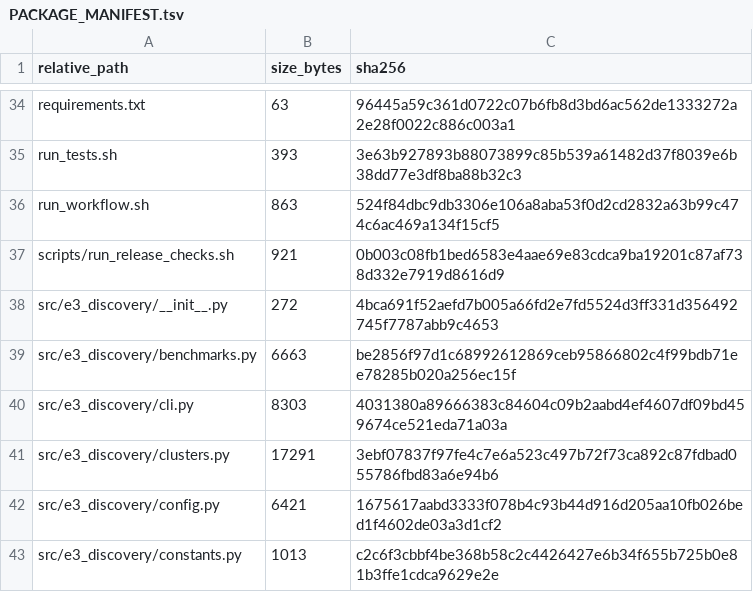
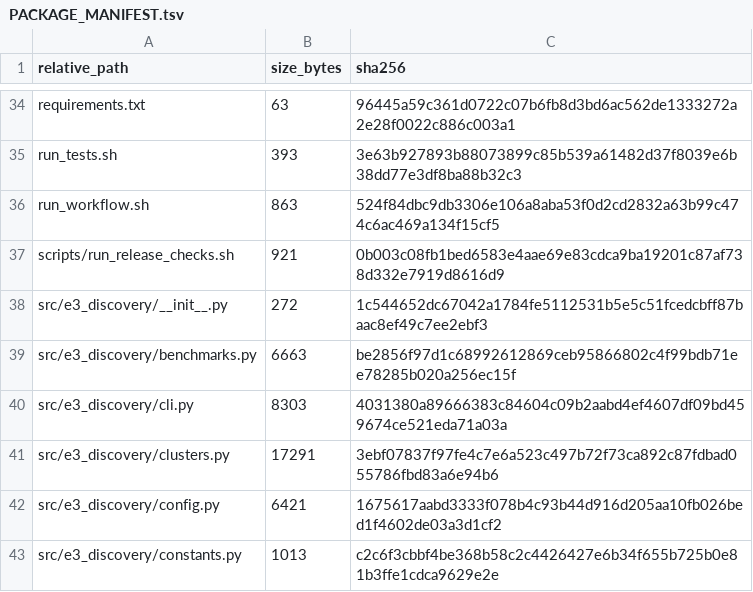
Before and after one commit to peterthorpe5/E3_project_draft, a TSV file: e3_discovery_engine/PACKAGE_MANIFEST.tsv, drawn as a sheet; only a part is shown, gaps mark what is left out; the diff covers the shown part only.

```diff
--- a/e3_discovery_engine/PACKAGE_MANIFEST.tsv
+++ b/e3_discovery_engine/PACKAGE_MANIFEST.tsv
@@ -37,3 +37,3 @@ run_workflow.sh	863	524f84dbc9db3306e106a8aba53f0d2cd2832a63b99c474c6ac469a134f1
 scripts/run_release_checks.sh	921	0b003c08fb1bed6583e4aae69e83cdca9ba19201c87af738d332e7919d8616d9
-src/e3_discovery/__init__.py	272	4bca691f52aefd7b005a66fd2e7fd5524d3ff331d356492745f7787abb9c4653
+src/e3_discovery/__init__.py	272	1c544652dc67042a1784fe5112531b5e5c51fcedcbff87baac8ef49c7ee2ebf3
 src/e3_discovery/benchmarks.py	6663	be2856f97d1c68992612869ceb95866802c4f99bdb71ee78285b020a256ec15f
```
Also changed, not shown: 14 edited cells elsewhere in this file, e3_discovery_engine/test_outputs/diamond_e2e/clusters.tsv, 16 other files.
